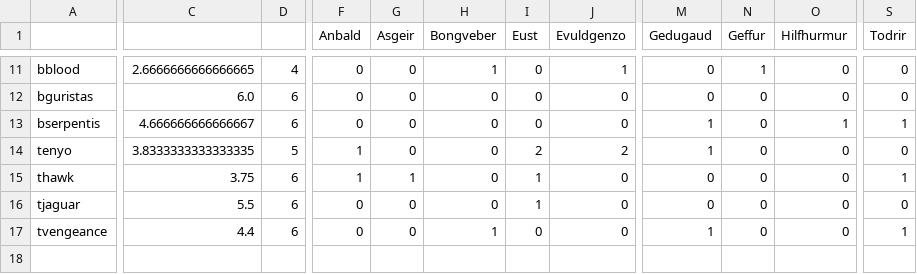
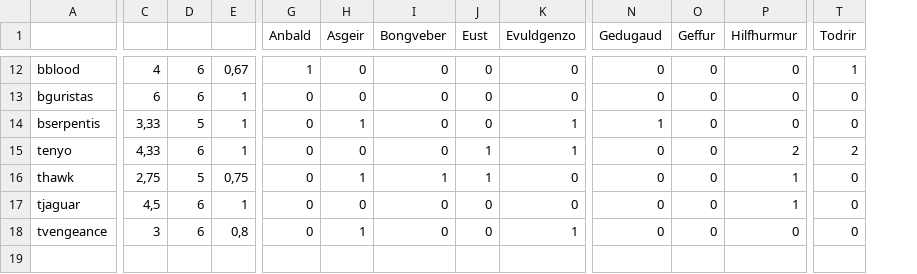
Before and after one commit to guiguilechat/JCELechat, a CSV file: programs/StatsBurnerDest/src/main/resources/Freatlidur.csv, drawn as a sheet; only a part is shown, gaps mark what is left out; removed rows and columns are numbered as before the commit, all else as after; the diff covers the shown part only; the diff names each change by its address in the sheet, - before the commit and + after, or states it on an @@ line.

```diff
--- a/programs/StatsBurnerDest/src/main/resources/Freatlidur.csv
+++ b/programs/StatsBurnerDest/src/main/resources/Freatlidur.csv
-column C, rows 11-17: 2.6666666666666665 | 6.0 | 4.666666666666667 | 3.8333333333333335 | 3.75 | 5.5 | 4.4
+column C, rows 12-18: 4 | 6 | 3,33 | 4,33 | 2,75 | 4,5 | 3
+column E, rows 12-18: 0,67 | 1 | 1 | 1 | 0,75 | 1 | 0,8
-D12: 4
+D12: 6
-G12 (Anbald): 0
+G12 (Anbald): 1
-I12 (Bongveber): 1
+I12 (Bongveber): 0
-K12 (Evuldgenzo): 1
+K12 (Evuldgenzo): 0
-O12 (Geffur): 1
+O12 (Geffur): 0
-T12 (Todrir): 0
+T12 (Todrir): 1
-D14: 6
+D14: 5
-H14 (Asgeir): 0
+H14 (Asgeir): 1
-K14 (Evuldgenzo): 0
+K14 (Evuldgenzo): 1
-P14 (Hilfhurmur): 1
+P14 (Hilfhurmur): 0
-T14 (Todrir): 1
+T14 (Todrir): 0
-D15: 5
+D15: 6
-G15:G16 (Anbald): 1
+G15:G16 (Anbald): 0
-J15 (Eust): 2
+J15 (Eust): 1
-K15 (Evuldgenzo): 2
+K15 (Evuldgenzo): 1
-N15 (Gedugaud): 1
+N15 (Gedugaud): 0
-P15 (Hilfhurmur): 0
+P15 (Hilfhurmur): 2
-T15 (Todrir): 0
+T15 (Todrir): 2
-D16: 6
+D16: 5
-I16 (Bongveber): 0
+I16 (Bongveber): 1
-P16:P17 (Hilfhurmur): 0
+P16:P17 (Hilfhurmur): 1
-T16 (Todrir): 1
+T16 (Todrir): 0
-J17 (Eust): 1
+J17 (Eust): 0
-H18 (Asgeir): 0
+H18 (Asgeir): 1
-I18 (Bongveber): 1
+I18 (Bongveber): 0
-K18 (Evuldgenzo): 0
+K18 (Evuldgenzo): 1
-N18 (Gedugaud): 1
+N18 (Gedugaud): 0
-T18 (Todrir): 1
+T18 (Todrir): 0
```
Also changed, not shown: 8 added rows, 2 removed rows and 58 edited cells elsewhere in this file, 10 other files.
